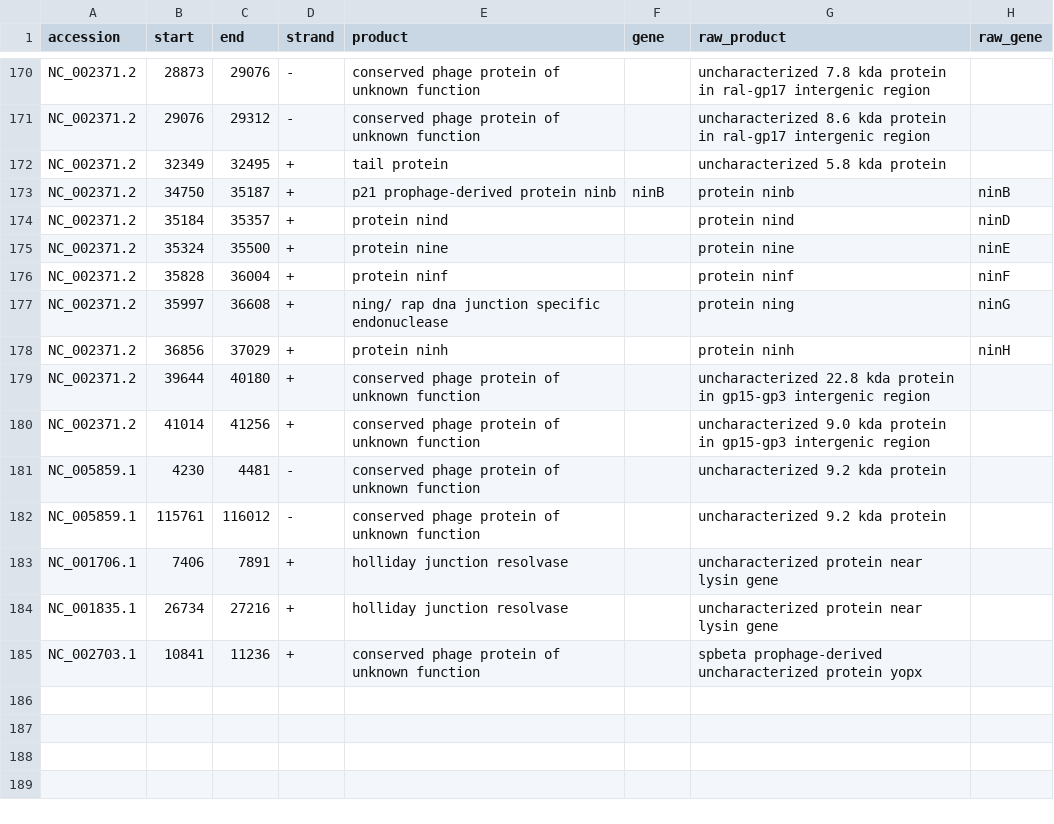
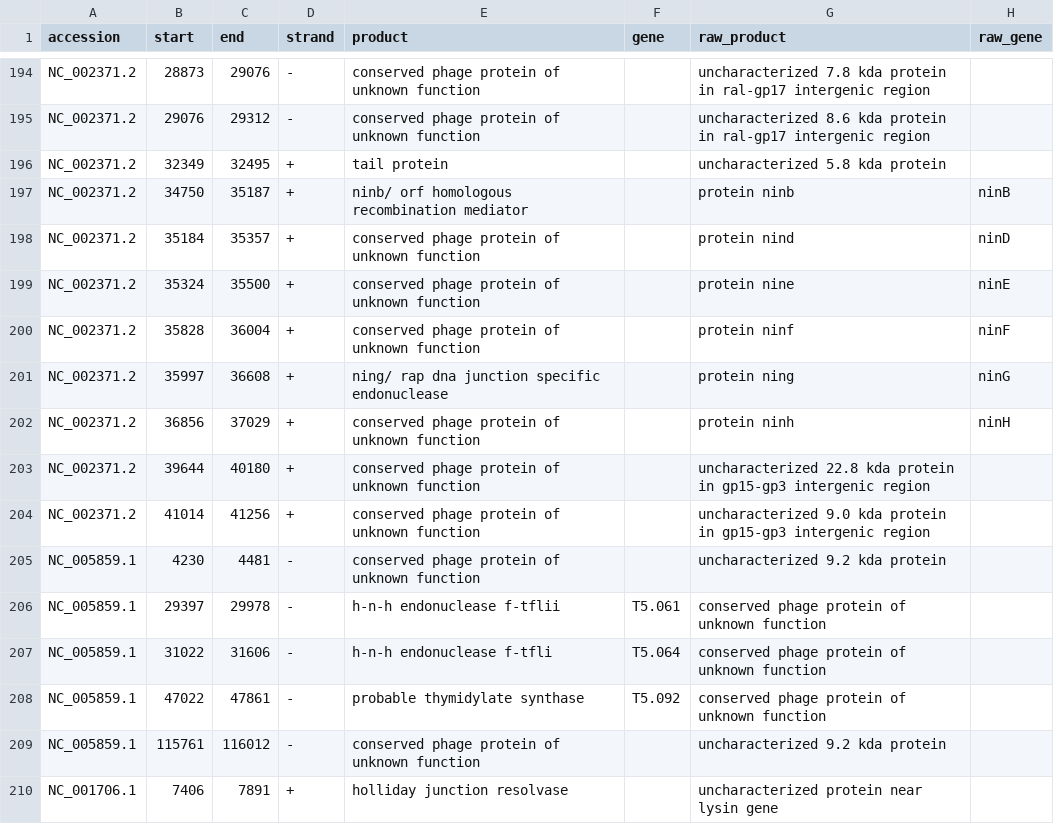
Before and after one commit to emmannaemeka/PhageMine, a TSV file: evaluation/v1.3_validation/results/full-system/decision_changes.tsv, drawn as a sheet; only a part is shown, gaps mark what is left out; the shorter side is filled out with more unchanged rows; the diff covers the shown part only.

```diff
--- a/evaluation/v1.3_validation/results/full-system/decision_changes.tsv
+++ b/evaluation/v1.3_validation/results/full-system/decision_changes.tsv
@@ -172,8 +196,8 @@ NC_002371.2	29076	29312	-	conserved phage protein of unknown function		uncharact
 NC_002371.2	32349	32495	+	tail protein		uncharacterized 5.8 kda protein	
-NC_002371.2	34750	35187	+	p21 prophage-derived protein ninb	ninB	protein ninb	ninB
-NC_002371.2	35184	35357	+	protein nind		protein nind	ninD
-NC_002371.2	35324	35500	+	protein nine		protein nine	ninE
-NC_002371.2	35828	36004	+	protein ninf		protein ninf	ninF
+NC_002371.2	34750	35187	+	ninb/ orf homologous recombination mediator		protein ninb	ninB
+NC_002371.2	35184	35357	+	conserved phage protein of unknown function		protein nind	ninD
+NC_002371.2	35324	35500	+	conserved phage protein of unknown function		protein nine	ninE
+NC_002371.2	35828	36004	+	conserved phage protein of unknown function		protein ninf	ninF
 NC_002371.2	35997	36608	+	ning/ rap dna junction specific endonuclease		protein ning	ninG
-NC_002371.2	36856	37029	+	protein ninh		protein ninh	ninH
+NC_002371.2	36856	37029	+	conserved phage protein of unknown function		protein ninh	ninH
 NC_002371.2	39644	40180	+	conserved phage protein of unknown function		uncharacterized 22.8 kda protein in gp15-gp3 intergenic region	
@@ -181,2 +205,5 @@ NC_002371.2	41014	41256	+	conserved phage protein of unknown function		uncharact
 NC_005859.1	4230	4481	-	conserved phage protein of unknown function		uncharacterized 9.2 kda protein	
+NC_005859.1	29397	29978	-	h-n-h endonuclease f-tflii	T5.061	conserved phage protein of unknown function	
+NC_005859.1	31022	31606	-	h-n-h endonuclease f-tfli	T5.064	conserved phage protein of unknown function	
+NC_005859.1	47022	47861	-	probable thymidylate synthase	T5.092	conserved phage protein of unknown function	
 NC_005859.1	115761	116012	-	conserved phage protein of unknown function		uncharacterized 9.2 kda protein	
```
Also changed, not shown: 24 added rows and 3 edited cells elsewhere in this file, evaluation/v1.3_validation/results/full-system/all_product_names.tsv, evaluation/v1.3_validation/results/full-system/code_checksums.tsv, 28 other files.
